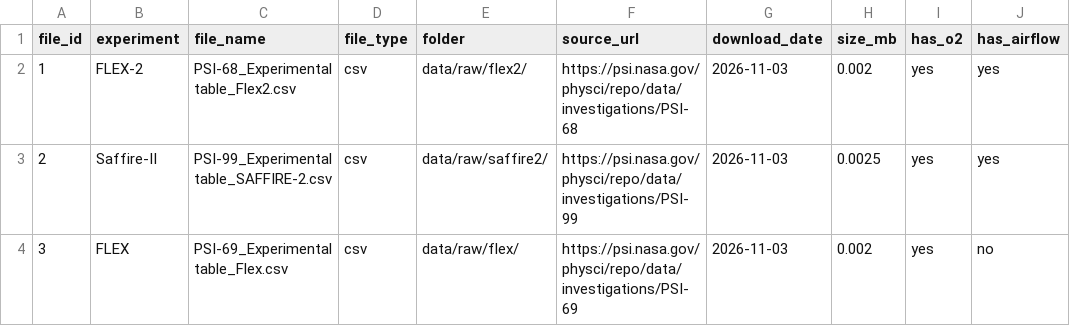
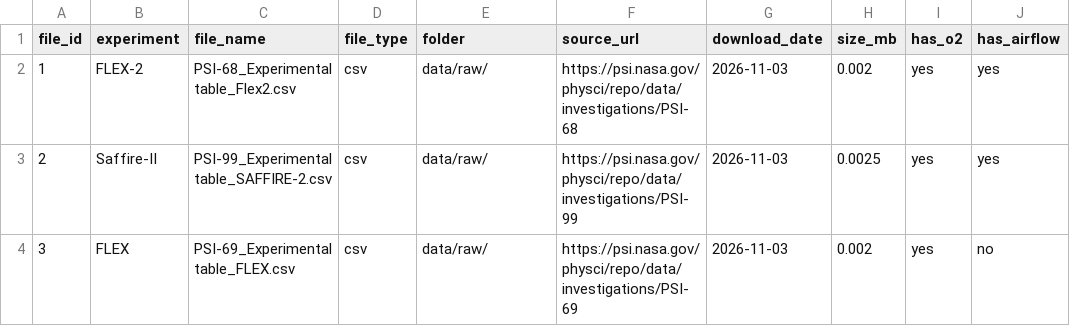
Before and after one commit to nergisRahimzade/NASA-Space-Apps-Challenges-2026---Flame-in-Freefall, a CSV file: data/downloads.csv, drawn as a sheet; only a part is shown; the diff names each change by its address in the sheet, - before the commit and + after, or states it on an @@ line.

Commit message:
Added a column dictionary file in docs folder and a pandas inspection script.

```diff
--- a/data/downloads.csv
+++ b/data/downloads.csv
-E2 (folder): data/raw/flex2/
+E2 (folder): data/raw/
-E3 (folder): data/raw/saffire2/
+E3 (folder): data/raw/
-C4 (file_name): PSI-69_Experimental table_Flex.csv
+C4 (file_name): PSI-69_Experimental table_FLEX.csv
-E4 (folder): data/raw/flex/
+E4 (folder): data/raw/
```
Also changed, not shown: 2 other files.
